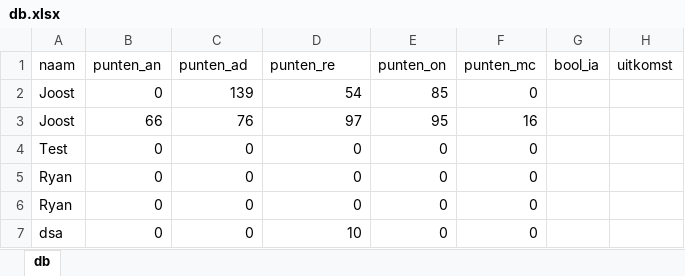
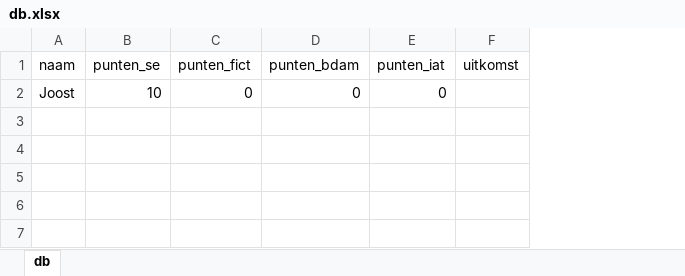
Before and after one commit to dusthijsvdh/SortingHat, an Excel workbook: db/db.xlsx, sheet db, drawn as a sheet; values as stored, in another font and other column widths than the file's, no borders; removed rows and columns are numbered as before the commit, all else as after; the diff names each change by its address in the sheet, - before the commit and + after, or states it on an @@ line.

```diff
--- a/db/db.xlsx (sheet db)
+++ b/db/db.xlsx (sheet db)
-column B (punten_an), row 4: 0
+column B (punten_se), row 2: 10
-column F (punten_mc), row 4: 0
-column G (bool_ia), empty
-C1: punten_ad
+C1: punten_fict
-D1: punten_re
+D1: punten_bdam
-E1: punten_on
+E1: punten_iat
-row 2: Joost | 0 | 139 | 54 | 85 | 0
-row 3: Joost | 66 | 76 | 97 | 95 | 16
-A2 (naam): Test
+A2 (naam): Joost
-row 5: Ryan | 0 | 0 | 0 | 0 | 0
-row 6: Ryan | 0 | 0 | 0 | 0 | 0
-row 7: dsa | 0 | 0 | 10 | 0 | 0
```
Also changed, not shown: 1 other file.
